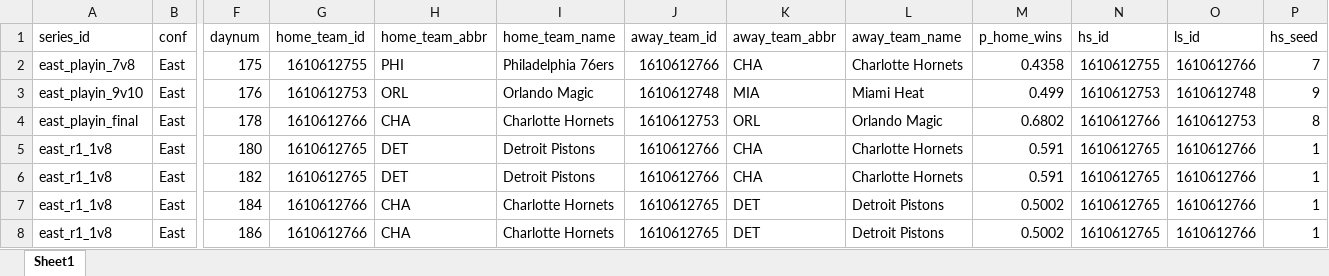
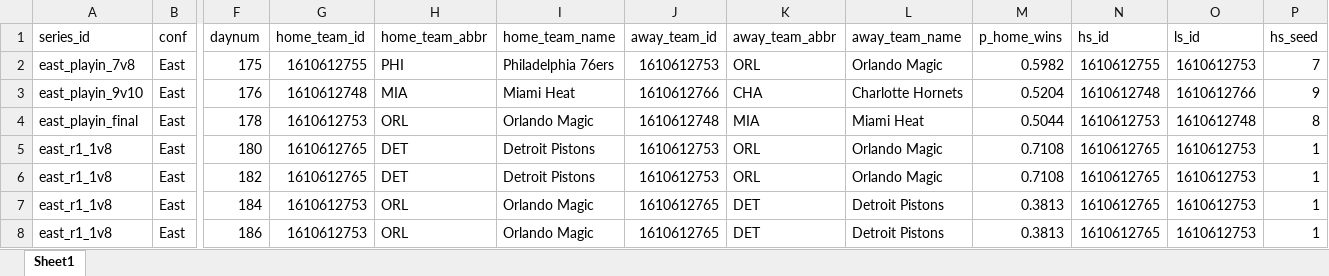
Before and after one commit to egomaniacsfantasy/oddsgodslanding, an Excel workbook: nba/public/data/nba_playoff_schedule.xlsx, sheet Sheet1, drawn as a sheet; only a part is shown, gaps mark what is left out; values as stored, in another font and other column widths than the file's, no borders; the diff covers the shown part only; the diff names each change by its address in the sheet, - before the commit and + after, or states it on an @@ line.

```diff
--- a/nba/public/data/nba_playoff_schedule.xlsx (sheet Sheet1)
+++ b/nba/public/data/nba_playoff_schedule.xlsx (sheet Sheet1)
-J2 (away_team_id): 1610612766
+J2 (away_team_id): 1610612753
-K2 (away_team_abbr): CHA
+K2 (away_team_abbr): ORL
-L2 (away_team_name): Charlotte Hornets
+L2 (away_team_name): Orlando Magic
-M2 (p_home_wins): 0.4358
+M2 (p_home_wins): 0.5982
-O2 (ls_id): 1610612766
+O2 (ls_id): 1610612753
-G3 (home_team_id): 1610612753
+G3 (home_team_id): 1610612748
-H3 (home_team_abbr): ORL
+H3 (home_team_abbr): MIA
-I3 (home_team_name): Orlando Magic
+I3 (home_team_name): Miami Heat
-J3 (away_team_id): 1610612748
+J3 (away_team_id): 1610612766
-K3 (away_team_abbr): MIA
+K3 (away_team_abbr): CHA
-L3 (away_team_name): Miami Heat
+L3 (away_team_name): Charlotte Hornets
-M3 (p_home_wins): 0.499
+M3 (p_home_wins): 0.5204
-N3 (hs_id): 1610612753
+N3 (hs_id): 1610612748
-O3 (ls_id): 1610612748
+O3 (ls_id): 1610612766
-G4 (home_team_id): 1610612766
+G4 (home_team_id): 1610612753
-H4 (home_team_abbr): CHA
+H4 (home_team_abbr): ORL
-I4 (home_team_name): Charlotte Hornets
+I4 (home_team_name): Orlando Magic
-J4 (away_team_id): 1610612753
+J4 (away_team_id): 1610612748
-K4 (away_team_abbr): ORL
+K4 (away_team_abbr): MIA
-L4 (away_team_name): Orlando Magic
+L4 (away_team_name): Miami Heat
-M4 (p_home_wins): 0.6802
+M4 (p_home_wins): 0.5044
-N4 (hs_id): 1610612766
+N4 (hs_id): 1610612753
-O4 (ls_id): 1610612753
+O4 (ls_id): 1610612748
-J5:J6 (away_team_id): 1610612766
+J5:J6 (away_team_id): 1610612753
-K5:K6 (away_team_abbr): CHA
+K5:K6 (away_team_abbr): ORL
-L5:L6 (away_team_name): Charlotte Hornets
+L5:L6 (away_team_name): Orlando Magic
-M5:M6 (p_home_wins): 0.591
+M5:M6 (p_home_wins): 0.7108
-O5:O8 (ls_id): 1610612766
+O5:O8 (ls_id): 1610612753
-G7:G8 (home_team_id): 1610612766
+G7:G8 (home_team_id): 1610612753
-H7:H8 (home_team_abbr): CHA
+H7:H8 (home_team_abbr): ORL
-I7:I8 (home_team_name): Charlotte Hornets
+I7:I8 (home_team_name): Orlando Magic
-M7:M8 (p_home_wins): 0.5002
+M7:M8 (p_home_wins): 0.3813
```
Also changed, not shown: 63 edited cells elsewhere in this sheet, nba/public/data/nba_matchup_probs.xlsx, nba/public/data/nba_mc_results.xlsx, 14 other files.
